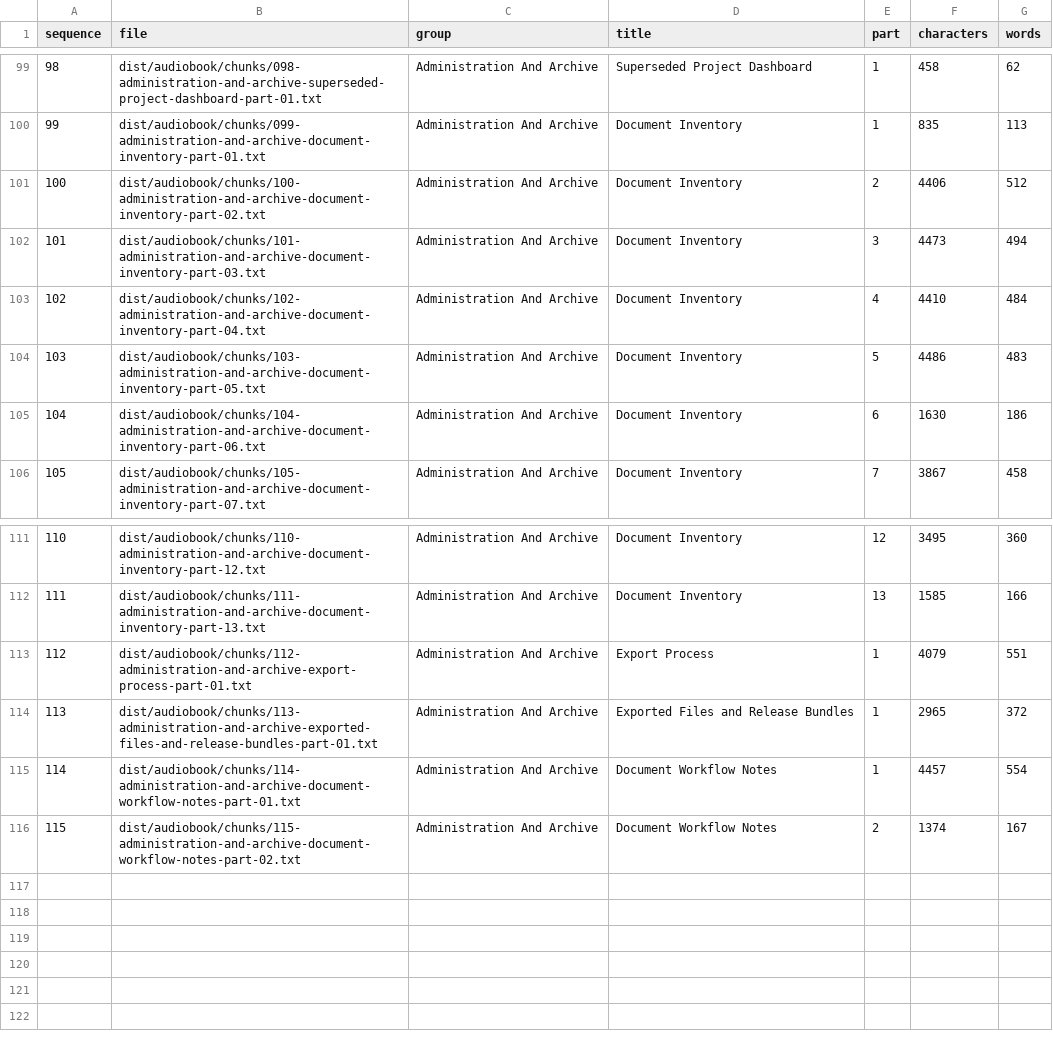
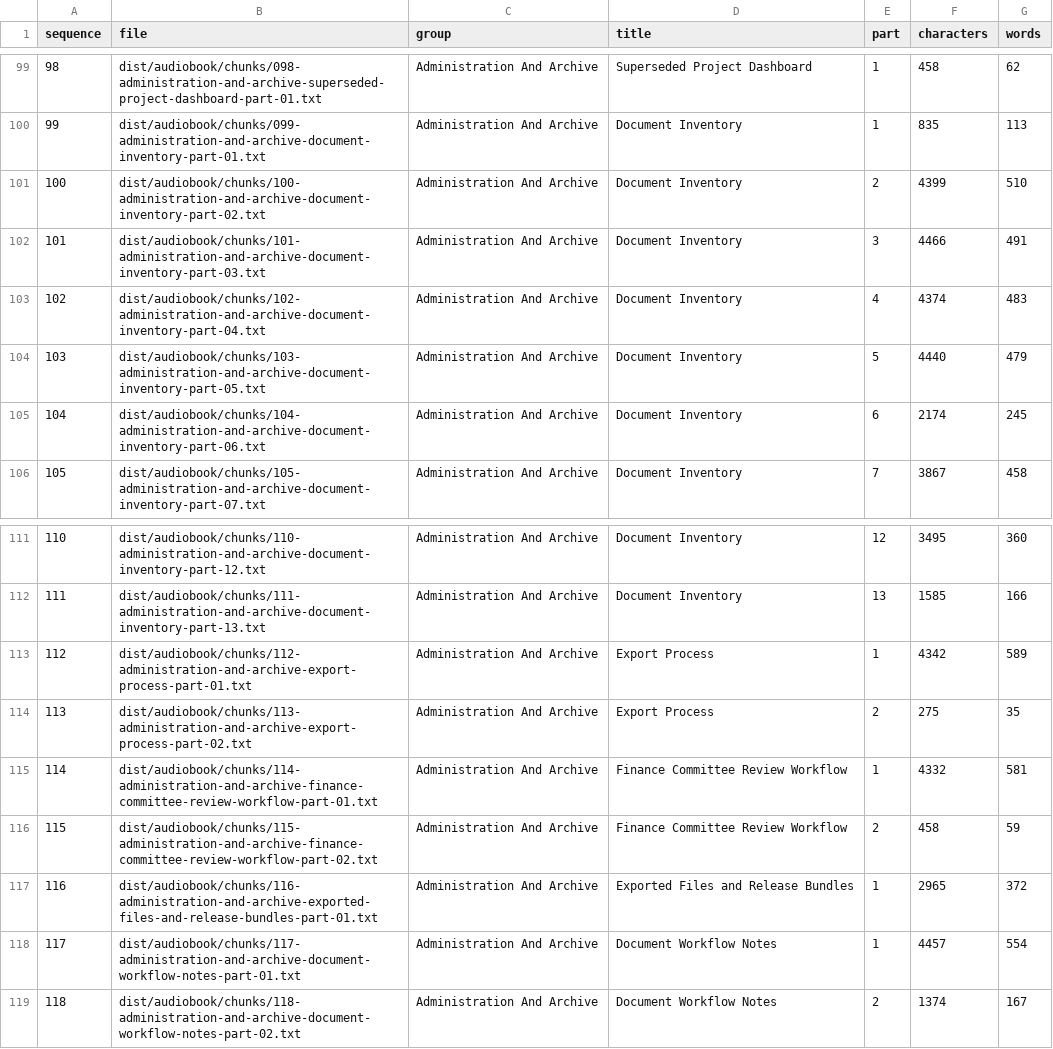
Before and after one commit to coryd3/kbc-financial-operations, a CSV file: dist/audiobook/chunk-index.csv, drawn as a sheet; only a part is shown, gaps mark what is left out; addresses are those after the commit; the diff names each change by its address in the sheet, - before the commit and + after, or states it on an @@ line.

Commit message:
Add Finance Committee review export round trip (#13)
Co-authored-by: Cory Davis <29656637+coryd3@users.noreply.github.com>

```diff
--- a/dist/audiobook/chunk-index.csv
+++ b/dist/audiobook/chunk-index.csv
-F101 (characters): 4406
+F101 (characters): 4399
-G101 (words): 512
+G101 (words): 510
-F102 (characters): 4473
+F102 (characters): 4466
-G102 (words): 494
+G102 (words): 491
-F103 (characters): 4410
+F103 (characters): 4374
-G103 (words): 484
+G103 (words): 483
-F104 (characters): 4486
+F104 (characters): 4440
-G104 (words): 483
+G104 (words): 479
-F105 (characters): 1630
+F105 (characters): 2174
-G105 (words): 186
+G105 (words): 245
-F113 (characters): 4079
+F113 (characters): 4342
-G113 (words): 551
+G113 (words): 589
+row 114: 113 | dist/audiobook/chunks/113-administration-and-archive-export-process-part-02.txt | Administration And Archive | Export Process | 2 | 275 | 35
+row 115: 114 | dist/audiobook/chunks/114-administration-and-archive-finance-committee-review-workflow-part-01.txt | Administration And Archive | Finance Committee Review Workflow | 1 | 4332 | 581
+row 116: 115 | dist/audiobook/chunks/115-administration-and-archive-finance-committee-review-workflow-part-02.txt | Administration And Archive | Finance Committee Review Workflow | 2 | 458 | 59
@@ column A (sequence) renumbered from row 117 down @@
-B117 (file): dist/audiobook/chunks/113-administration-and-archive-exported-files-and-release-bundles-part-01.txt
+B117 (file): dist/audiobook/chunks/116-administration-and-archive-exported-files-and-release-bundles-part-01.txt
-B118 (file): dist/audiobook/chunks/114-administration-and-archive-document-workflow-notes-part-01.txt
+B118 (file): dist/audiobook/chunks/117-administration-and-archive-document-workflow-notes-part-01.txt
-B119 (file): dist/audiobook/chunks/115-administration-and-archive-document-workflow-notes-part-02.txt
+B119 (file): dist/audiobook/chunks/118-administration-and-archive-document-workflow-notes-part-02.txt
```
Also changed, not shown: 31 other files.
